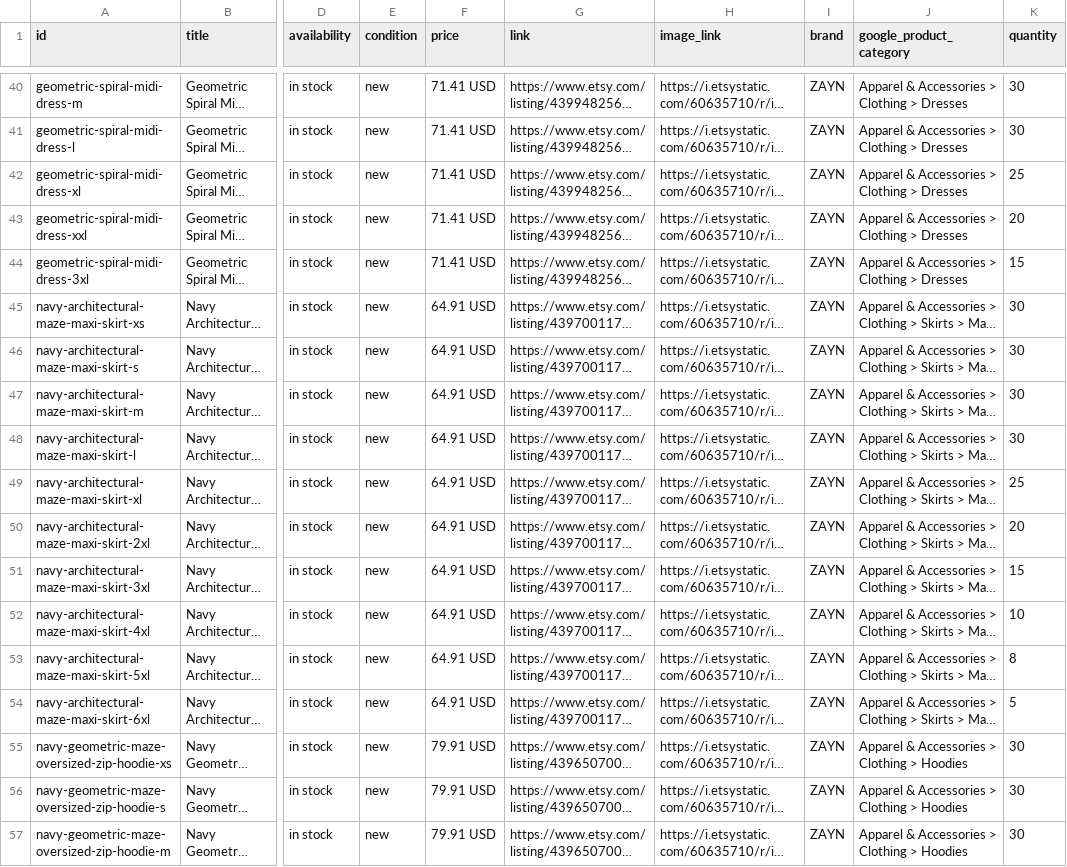
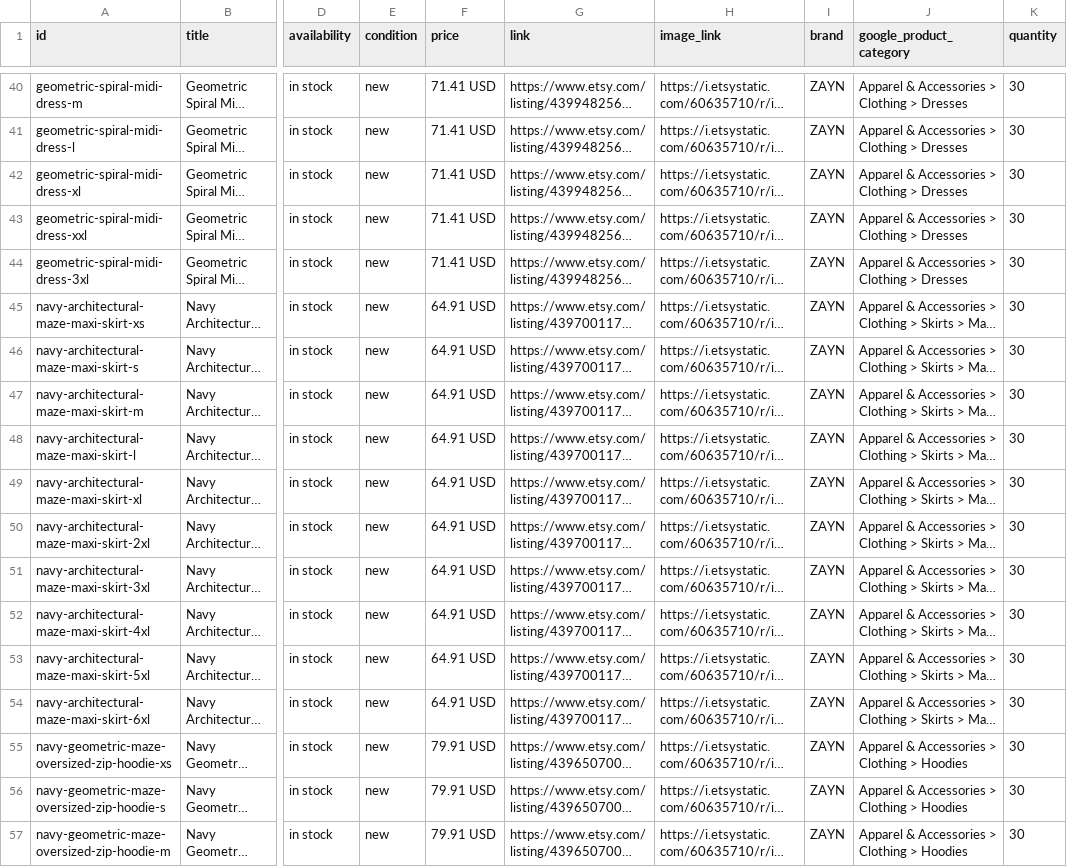
Before and after one commit to lunaisellc-bot/zayn, a CSV file: feed/products.csv, drawn as a sheet; only a part is shown, gaps mark what is left out; long unchanged cells end in …; the diff covers the shown part only; the diff names each change by its address in the sheet, - before the commit and + after, or states it on an @@ line.

```diff
--- a/feed/products.csv
+++ b/feed/products.csv
-K42 (quantity): 25
+K42 (quantity): 30
-K43 (quantity): 20
+K43 (quantity): 30
-K44 (quantity): 15
+K44 (quantity): 30
-K49 (quantity): 25
+K49 (quantity): 30
-K50 (quantity): 20
+K50 (quantity): 30
-K51 (quantity): 15
+K51 (quantity): 30
-K52 (quantity): 10
+K52 (quantity): 30
-K53 (quantity): 8
+K53 (quantity): 30
-K54 (quantity): 5
+K54 (quantity): 30
```
Also changed, not shown: 28 edited cells elsewhere in this file.
